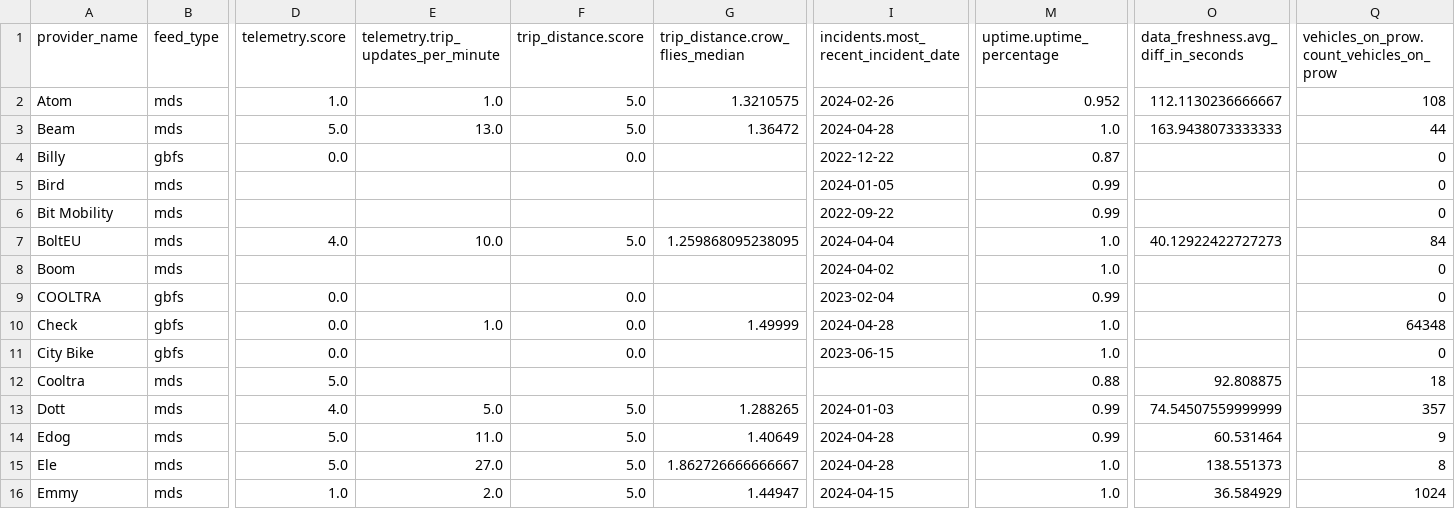
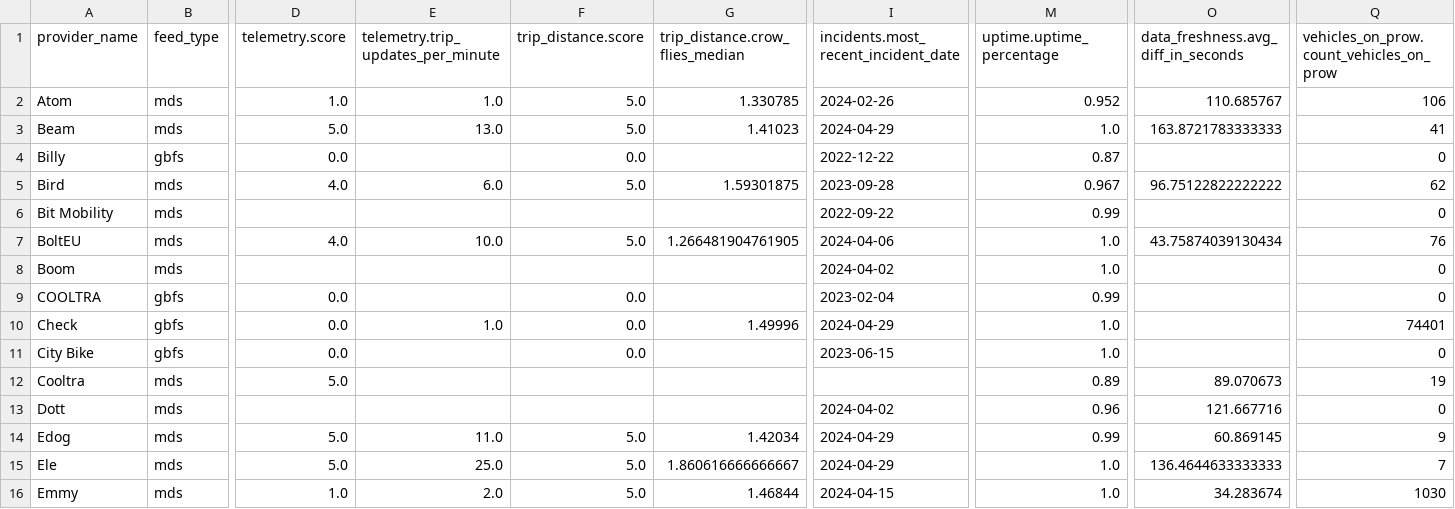
Before and after one commit to vianova-io/sli_feeds, a CSV file: sli_scores.csv, drawn as a sheet; only a part is shown, gaps mark what is left out; removed rows and columns are numbered as before the commit, all else as after; rows hold the shown columns only; the diff covers the shown part only; the diff names each change by its address in the sheet, - before the commit and + after, or states it on an @@ line.

Commit message:
feat: new version of feeds SLI

```diff
--- a/sli_scores.csv
+++ b/sli_scores.csv
-G2 (trip_distance.crow_flies_median): 1.3210575
+G2 (trip_distance.crow_flies_median): 1.330785
-O2: 112.1130236666667
+O2: 110.685767
-Q2: 108
+Q2: 106
-G3 (trip_distance.crow_flies_median): 1.36472
+G3 (trip_distance.crow_flies_median): 1.41023
-I3: 2024-04-28
+I3: 2024-04-29
-O3: 163.9438073333333
+O3: 163.8721783333333
-Q3: 44
+Q3: 41
-row 5: Bird | mds |  |  |  |  | 2024-01-05 | 0.99 |  | 0
+row 5: Bird | mds | 4.0 | 6.0 | 5.0 | 1.59301875 | 2023-09-28 | 0.967 | 96.75122822222222 | 62
-G7 (trip_distance.crow_flies_median): 1.259868095238095
+G7 (trip_distance.crow_flies_median): 1.266481904761905
-I7: 2024-04-04
+I7: 2024-04-06
-O7: 40.12922422727273
+O7: 43.75874039130434
-Q7: 84
+Q7: 76
-G10 (trip_distance.crow_flies_median): 1.49999
+G10 (trip_distance.crow_flies_median): 1.49996
-I10: 2024-04-28
+I10: 2024-04-29
-Q10: 64348
+Q10: 74401
-M12 (uptime.uptime_percentage): 0.88
+M12 (uptime.uptime_percentage): 0.89
-O12: 92.808875
+O12: 89.070673
-Q12: 18
+Q12: 19
-row 13: Dott | mds | 4.0 | 5.0 | 5.0 | 1.288265 | 2024-01-03 | 0.99 | 74.54507559999999 | 357
+row 13: Dott | mds |  |  |  |  | 2024-04-02 | 0.96 | 121.667716 | 0
-G14 (trip_distance.crow_flies_median): 1.40649
+G14 (trip_distance.crow_flies_median): 1.42034
-I14:I15: 2024-04-28
+I14:I15: 2024-04-29
-O14: 60.531464
+O14: 60.869145
-E15: 27.0
+E15: 25.0
-G15 (trip_distance.crow_flies_median): 1.862726666666667
+G15 (trip_distance.crow_flies_median): 1.860616666666667
-O15: 138.551373
+O15: 136.4644633333333
-Q15: 8
+Q15: 7
-G16 (trip_distance.crow_flies_median): 1.44947
+G16 (trip_distance.crow_flies_median): 1.46844
-O16: 36.584929
+O16: 34.283674
-Q16: 1024
+Q16: 1030
```
Also changed, not shown: 1 added row, 1 removed row and 64 edited cells elsewhere in this file, 1 other file.
